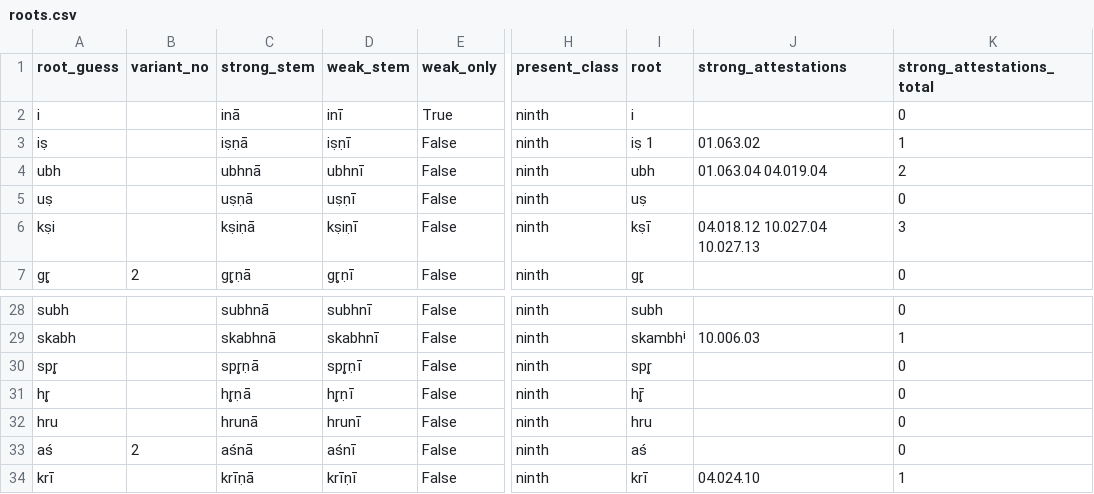
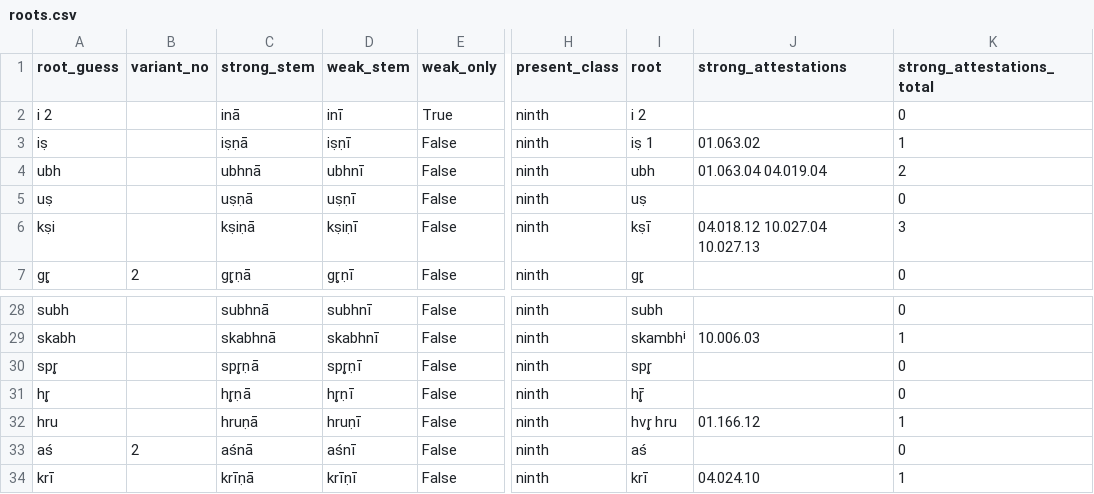
Before and after one commit to anupdhml/sanskrit_ninth_class_meter, a CSV file: data/roots.csv, drawn as a sheet; only a part is shown, gaps mark what is left out; the diff names each change by its address in the sheet, - before the commit and + after, or states it on an @@ line.

```diff
--- a/data/roots.csv
+++ b/data/roots.csv
-A2 (root_guess): i
+A2 (root_guess): i 2
-I2 (root): i
+I2 (root): i 2
-C32 (strong_stem): hrunā
+C32 (strong_stem): hruṇā
-D32 (weak_stem): hrunī
+D32 (weak_stem): hruṇī
-I32 (root): hru
+I32 (root): hvr̥ hru
-J32 (strong_attestations): (empty)
+J32 (strong_attestations): 01.166.12
-K32 (strong_attestations_total): 0
+K32 (strong_attestations_total): 1
```
Also changed, not shown: data/rv_lines.csv, data/rv_lines_with_meter.csv, 7 other files.
